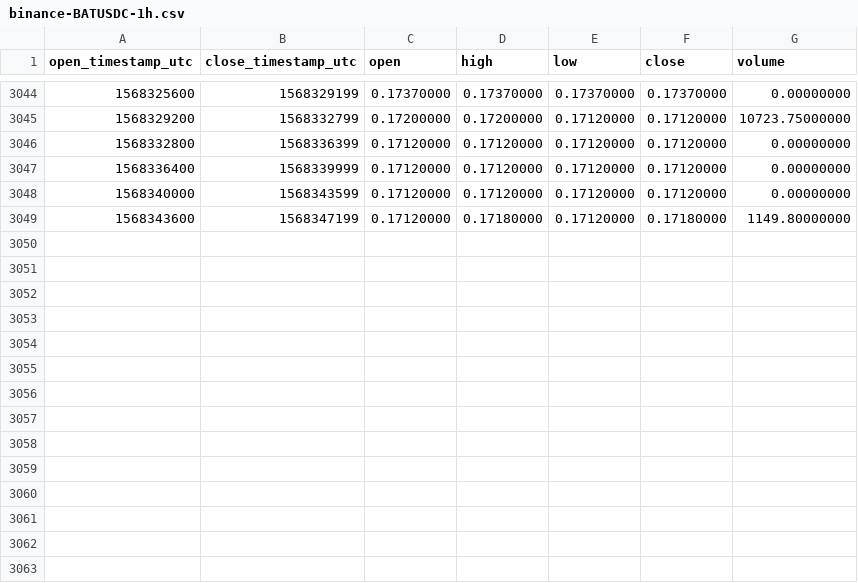
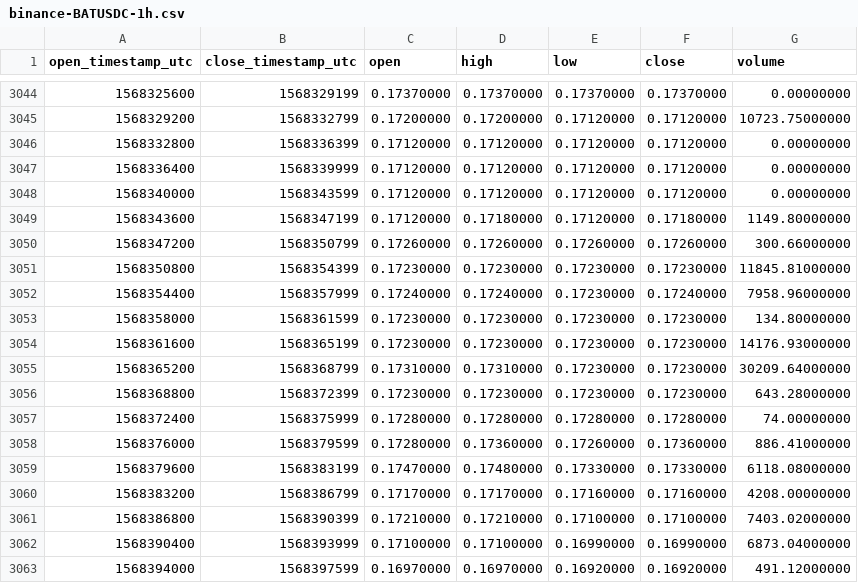
Before and after one commit to cryptobigbro/binance-BATUSDC, a CSV file: binance-BATUSDC-1h.csv, drawn as a sheet; only a part is shown, gaps mark what is left out; the diff names each change by its address in the sheet, - before the commit and + after, or states it on an @@ line.

Commit message:
Update OHLCV data.

```diff
--- a/binance-BATUSDC-1h.csv
+++ b/binance-BATUSDC-1h.csv
+row 3050: 1568347200 | 1568350799 | 0.17260000 | 0.17260000 | 0.17260000 | 0.17260000 | 300.66000000
+row 3051: 1568350800 | 1568354399 | 0.17230000 | 0.17230000 | 0.17230000 | 0.17230000 | 11845.81000000
+row 3052: 1568354400 | 1568357999 | 0.17240000 | 0.17240000 | 0.17230000 | 0.17240000 | 7958.96000000
+row 3053: 1568358000 | 1568361599 | 0.17230000 | 0.17230000 | 0.17230000 | 0.17230000 | 134.80000000
+row 3054: 1568361600 | 1568365199 | 0.17230000 | 0.17230000 | 0.17230000 | 0.17230000 | 14176.93000000
+row 3055: 1568365200 | 1568368799 | 0.17310000 | 0.17310000 | 0.17230000 | 0.17230000 | 30209.64000000
+row 3056: 1568368800 | 1568372399 | 0.17230000 | 0.17230000 | 0.17230000 | 0.17230000 | 643.28000000
+row 3057: 1568372400 | 1568375999 | 0.17280000 | 0.17280000 | 0.17280000 | 0.17280000 | 74.00000000
+row 3058: 1568376000 | 1568379599 | 0.17280000 | 0.17360000 | 0.17260000 | 0.17360000 | 886.41000000
+row 3059: 1568379600 | 1568383199 | 0.17470000 | 0.17480000 | 0.17330000 | 0.17330000 | 6118.08000000
+row 3060: 1568383200 | 1568386799 | 0.17170000 | 0.17170000 | 0.17160000 | 0.17160000 | 4208.00000000
+row 3061: 1568386800 | 1568390399 | 0.17210000 | 0.17210000 | 0.17100000 | 0.17100000 | 7403.02000000
+row 3062: 1568390400 | 1568393999 | 0.17100000 | 0.17100000 | 0.16990000 | 0.16990000 | 6873.04000000
+row 3063: 1568394000 | 1568397599 | 0.16970000 | 0.16970000 | 0.16920000 | 0.16920000 | 491.12000000
```
